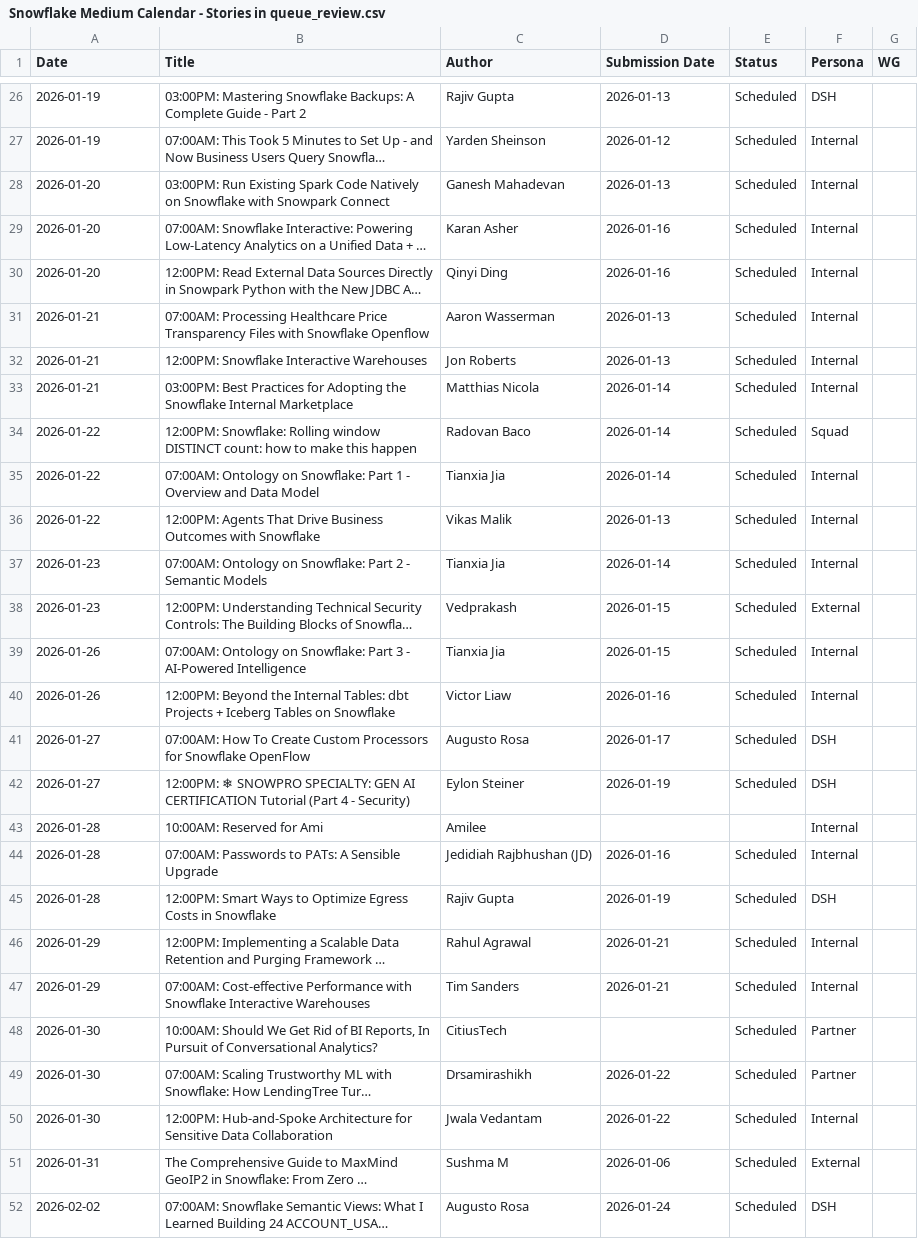
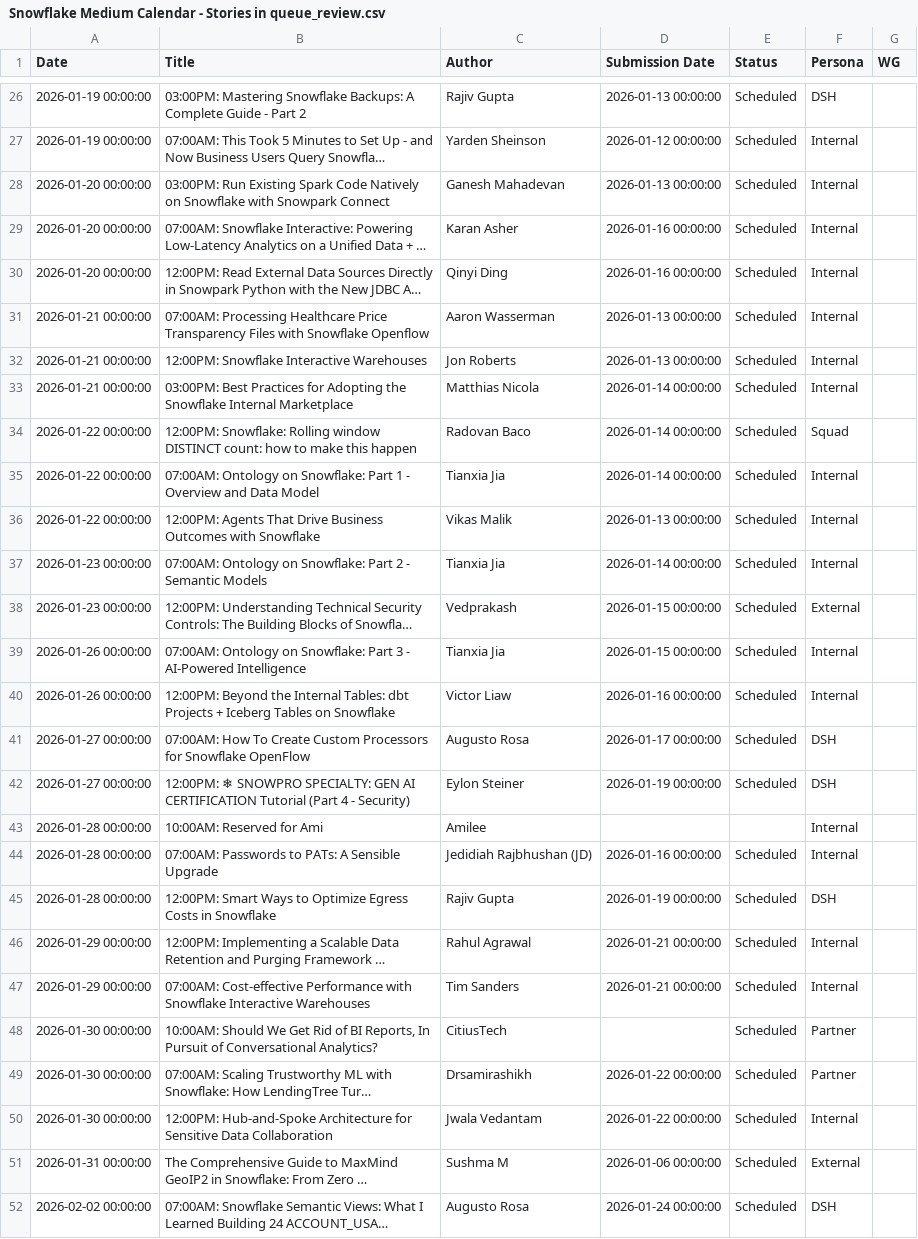
Before and after one commit to Kevinsnowflake/sheets-calendar-app, a CSV file: data/Snowflake Medium Calendar - Stories in queue_review.csv, drawn as a sheet; only a part is shown, gaps mark what is left out; long unchanged cells end in …; the diff covers the shown part only; the diff names each change by its address in the sheet, - before the commit and + after, or states it on an @@ line.

```diff
--- a/data/Snowflake Medium Calendar - Stories in queue_review.csv
+++ b/data/Snowflake Medium Calendar - Stories in queue_review.csv
-A26:A27 (Date): 2026-01-19
+A26:A27 (Date): 2026-01-19 00:00:00
-D26 (Submission Date): 2026-01-13
+D26 (Submission Date): 2026-01-13 00:00:00
-D27 (Submission Date): 2026-01-12
+D27 (Submission Date): 2026-01-12 00:00:00
-A28:A30 (Date): 2026-01-20
+A28:A30 (Date): 2026-01-20 00:00:00
-D28 (Submission Date): 2026-01-13
+D28 (Submission Date): 2026-01-13 00:00:00
-D29:D30 (Submission Date): 2026-01-16
+D29:D30 (Submission Date): 2026-01-16 00:00:00
-A31:A33 (Date): 2026-01-21
+A31:A33 (Date): 2026-01-21 00:00:00
-D31:D32 (Submission Date): 2026-01-13
+D31:D32 (Submission Date): 2026-01-13 00:00:00
-D33:D35 (Submission Date): 2026-01-14
+D33:D35 (Submission Date): 2026-01-14 00:00:00
-A34:A36 (Date): 2026-01-22
+A34:A36 (Date): 2026-01-22 00:00:00
-D36 (Submission Date): 2026-01-13
+D36 (Submission Date): 2026-01-13 00:00:00
-A37:A38 (Date): 2026-01-23
+A37:A38 (Date): 2026-01-23 00:00:00
-D37 (Submission Date): 2026-01-14
+D37 (Submission Date): 2026-01-14 00:00:00
-D38:D39 (Submission Date): 2026-01-15
+D38:D39 (Submission Date): 2026-01-15 00:00:00
-A39:A40 (Date): 2026-01-26
+A39:A40 (Date): 2026-01-26 00:00:00
-D40 (Submission Date): 2026-01-16
+D40 (Submission Date): 2026-01-16 00:00:00
-A41:A42 (Date): 2026-01-27
+A41:A42 (Date): 2026-01-27 00:00:00
-D41 (Submission Date): 2026-01-17
+D41 (Submission Date): 2026-01-17 00:00:00
-D42 (Submission Date): 2026-01-19
+D42 (Submission Date): 2026-01-19 00:00:00
-A43:A45 (Date): 2026-01-28
+A43:A45 (Date): 2026-01-28 00:00:00
-D44 (Submission Date): 2026-01-16
+D44 (Submission Date): 2026-01-16 00:00:00
-D45 (Submission Date): 2026-01-19
+D45 (Submission Date): 2026-01-19 00:00:00
-A46:A47 (Date): 2026-01-29
+A46:A47 (Date): 2026-01-29 00:00:00
-D46:D47 (Submission Date): 2026-01-21
+D46:D47 (Submission Date): 2026-01-21 00:00:00
-A48:A50 (Date): 2026-01-30
+A48:A50 (Date): 2026-01-30 00:00:00
-D49:D50 (Submission Date): 2026-01-22
+D49:D50 (Submission Date): 2026-01-22 00:00:00
-A51 (Date): 2026-01-31
+A51 (Date): 2026-01-31 00:00:00
-D51 (Submission Date): 2026-01-06
+D51 (Submission Date): 2026-01-06 00:00:00
-A52 (Date): 2026-02-02
+A52 (Date): 2026-02-02 00:00:00
-D52 (Submission Date): 2026-01-24
+D52 (Submission Date): 2026-01-24 00:00:00
```
Also changed, not shown: 2 added rows and 95 edited cells elsewhere in this file.
